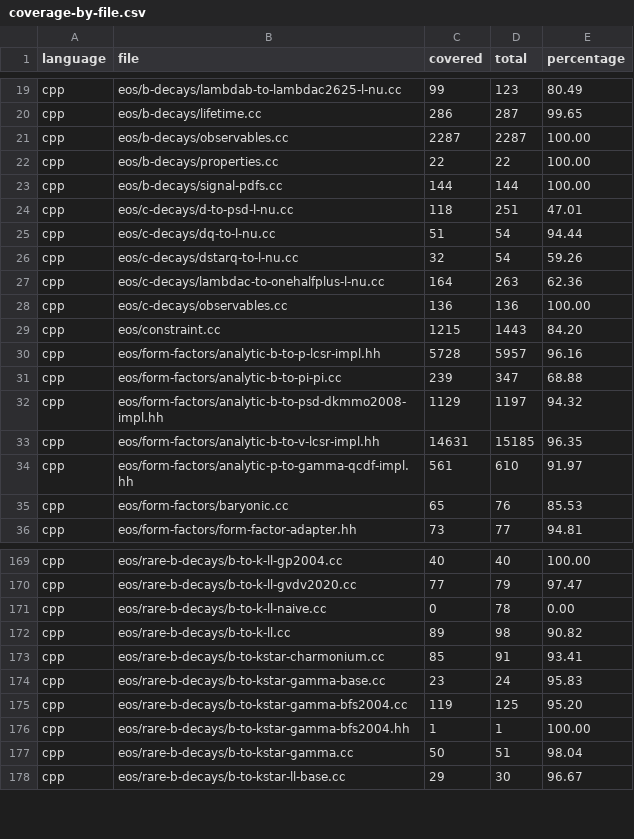
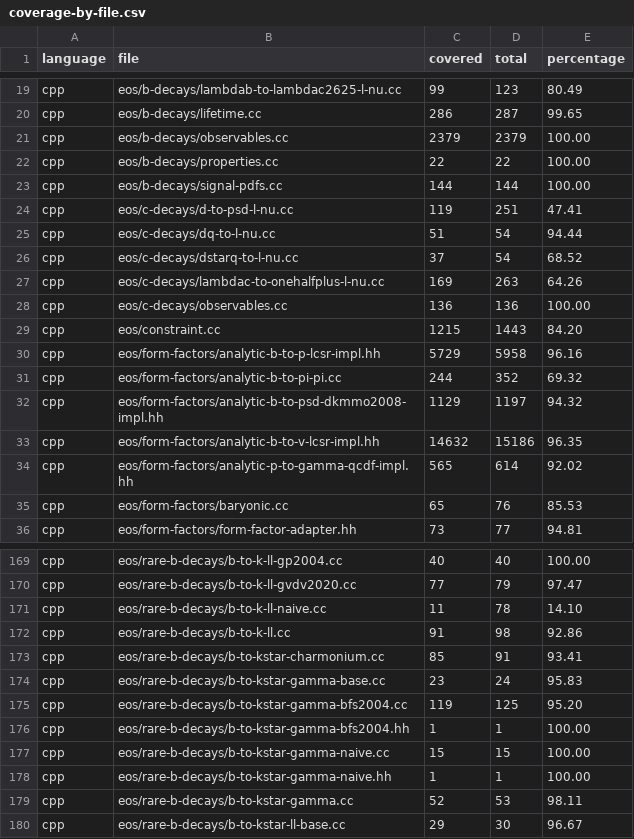
Before and after one commit to eos/coverage, a CSV file: coverage-by-file.csv, drawn as a sheet; only a part is shown, gaps mark what is left out; the diff covers the shown part only.

```diff
--- a/coverage-by-file.csv
+++ b/coverage-by-file.csv
@@ -20,16 +20,16 @@ cpp,eos/b-decays/lambdab-to-lambdac2625-l-nu.cc,99,123,80.49
 cpp,eos/b-decays/lifetime.cc,286,287,99.65
-cpp,eos/b-decays/observables.cc,2287,2287,100.00
+cpp,eos/b-decays/observables.cc,2379,2379,100.00
 cpp,eos/b-decays/properties.cc,22,22,100.00
 cpp,eos/b-decays/signal-pdfs.cc,144,144,100.00
-cpp,eos/c-decays/d-to-psd-l-nu.cc,118,251,47.01
+cpp,eos/c-decays/d-to-psd-l-nu.cc,119,251,47.41
 cpp,eos/c-decays/dq-to-l-nu.cc,51,54,94.44
-cpp,eos/c-decays/dstarq-to-l-nu.cc,32,54,59.26
-cpp,eos/c-decays/lambdac-to-onehalfplus-l-nu.cc,164,263,62.36
+cpp,eos/c-decays/dstarq-to-l-nu.cc,37,54,68.52
+cpp,eos/c-decays/lambdac-to-onehalfplus-l-nu.cc,169,263,64.26
 cpp,eos/c-decays/observables.cc,136,136,100.00
 cpp,eos/constraint.cc,1215,1443,84.20
-cpp,eos/form-factors/analytic-b-to-p-lcsr-impl.hh,5728,5957,96.16
-cpp,eos/form-factors/analytic-b-to-pi-pi.cc,239,347,68.88
+cpp,eos/form-factors/analytic-b-to-p-lcsr-impl.hh,5729,5958,96.16
+cpp,eos/form-factors/analytic-b-to-pi-pi.cc,244,352,69.32
 cpp,eos/form-factors/analytic-b-to-psd-dkmmo2008-impl.hh,1129,1197,94.32
-cpp,eos/form-factors/analytic-b-to-v-lcsr-impl.hh,14631,15185,96.35
-cpp,eos/form-factors/analytic-p-to-gamma-qcdf-impl.hh,561,610,91.97
+cpp,eos/form-factors/analytic-b-to-v-lcsr-impl.hh,14632,15186,96.35
+cpp,eos/form-factors/analytic-p-to-gamma-qcdf-impl.hh,565,614,92.02
 cpp,eos/form-factors/baryonic.cc,65,76,85.53
@@ -170,4 +170,4 @@ cpp,eos/rare-b-decays/b-to-k-ll-gp2004.cc,40,40,100.00
 cpp,eos/rare-b-decays/b-to-k-ll-gvdv2020.cc,77,79,97.47
-cpp,eos/rare-b-decays/b-to-k-ll-naive.cc,0,78,0.00
-cpp,eos/rare-b-decays/b-to-k-ll.cc,89,98,90.82
+cpp,eos/rare-b-decays/b-to-k-ll-naive.cc,11,78,14.10
+cpp,eos/rare-b-decays/b-to-k-ll.cc,91,98,92.86
 cpp,eos/rare-b-decays/b-to-kstar-charmonium.cc,85,91,93.41
@@ -176,3 +176,5 @@ cpp,eos/rare-b-decays/b-to-kstar-gamma-bfs2004.cc,119,125,95.20
 cpp,eos/rare-b-decays/b-to-kstar-gamma-bfs2004.hh,1,1,100.00
-cpp,eos/rare-b-decays/b-to-kstar-gamma.cc,50,51,98.04
+cpp,eos/rare-b-decays/b-to-kstar-gamma-naive.cc,15,15,100.00
+cpp,eos/rare-b-decays/b-to-kstar-gamma-naive.hh,1,1,100.00
+cpp,eos/rare-b-decays/b-to-kstar-gamma.cc,52,53,98.11
 cpp,eos/rare-b-decays/b-to-kstar-ll-base.cc,29,30,96.67
```
Also changed, not shown: 131 edited cells elsewhere in this file, coverage.csv.
